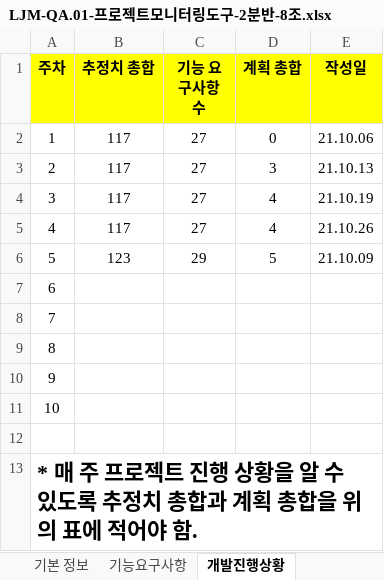
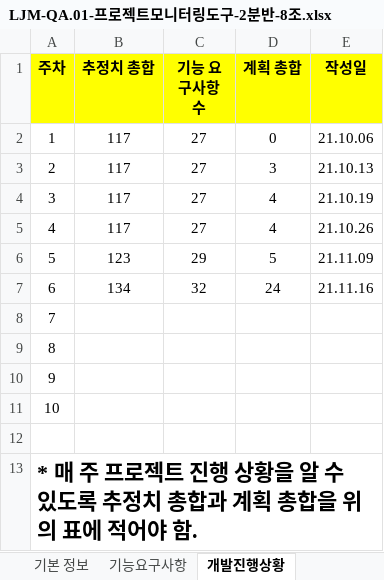
Before and after one commit to thelight0804/GUIS, an Excel workbook: LJM-QA.01-프로젝트모니터링도구-2분반-8조.xlsx, sheet 개발진행상황, drawn as a sheet; values as stored, in another font and other column widths than the file's, no borders; charts and pictures not drawn; the diff names each change by its address in the sheet, - before the commit and + after, or states it on an @@ line.

```diff
--- a/LJM-QA.01-프로젝트모니터링도구-2분반-8조.xlsx (sheet 개발진행상황)
+++ b/LJM-QA.01-프로젝트모니터링도구-2분반-8조.xlsx (sheet 개발진행상황)
-E6 (작성일): 21.10.09
+E6 (작성일): 21.11.09
-B7 (추정치 총합): (empty)
+B7 (추정치 총합): 134
-C7 (기능 요구사항 수): (empty)
+C7 (기능 요구사항 수): 32
-D7 (계획 총합): (empty)
+D7 (계획 총합): 24
-E7 (작성일): (empty)
+E7 (작성일): 21.11.16
```
Also changed, not shown: sheet 기능요구사항, formulas that keep their value, charts or pictures, 15 other files.
